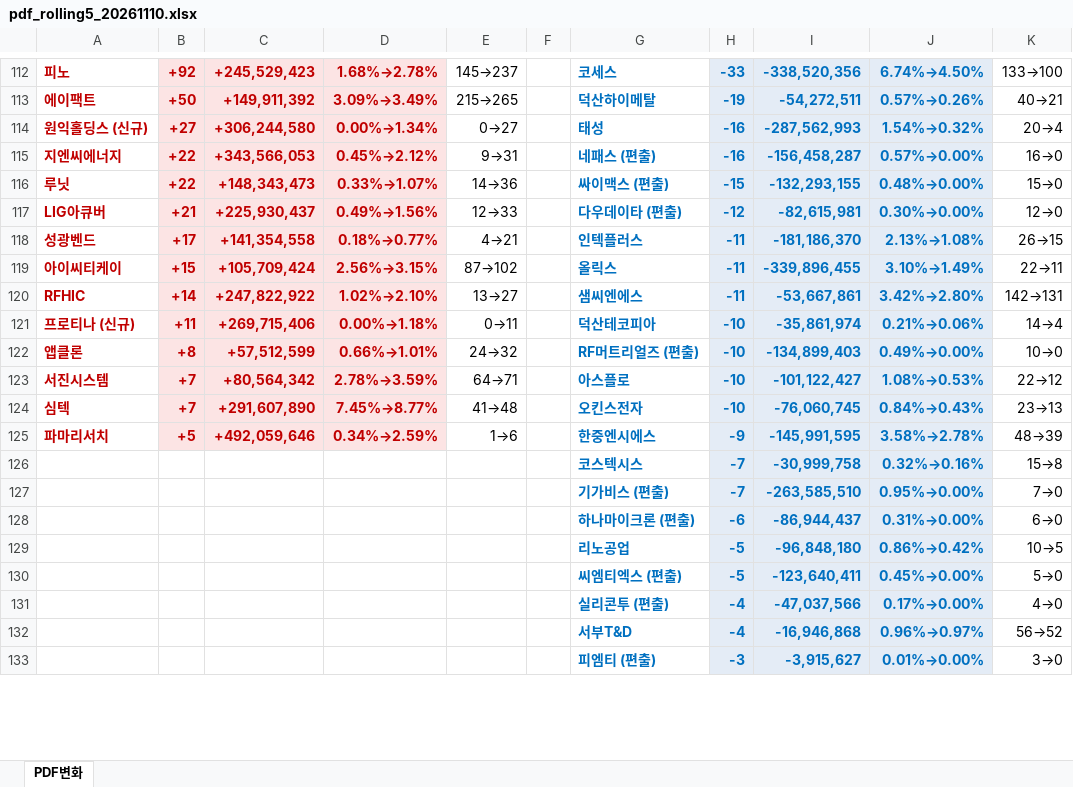
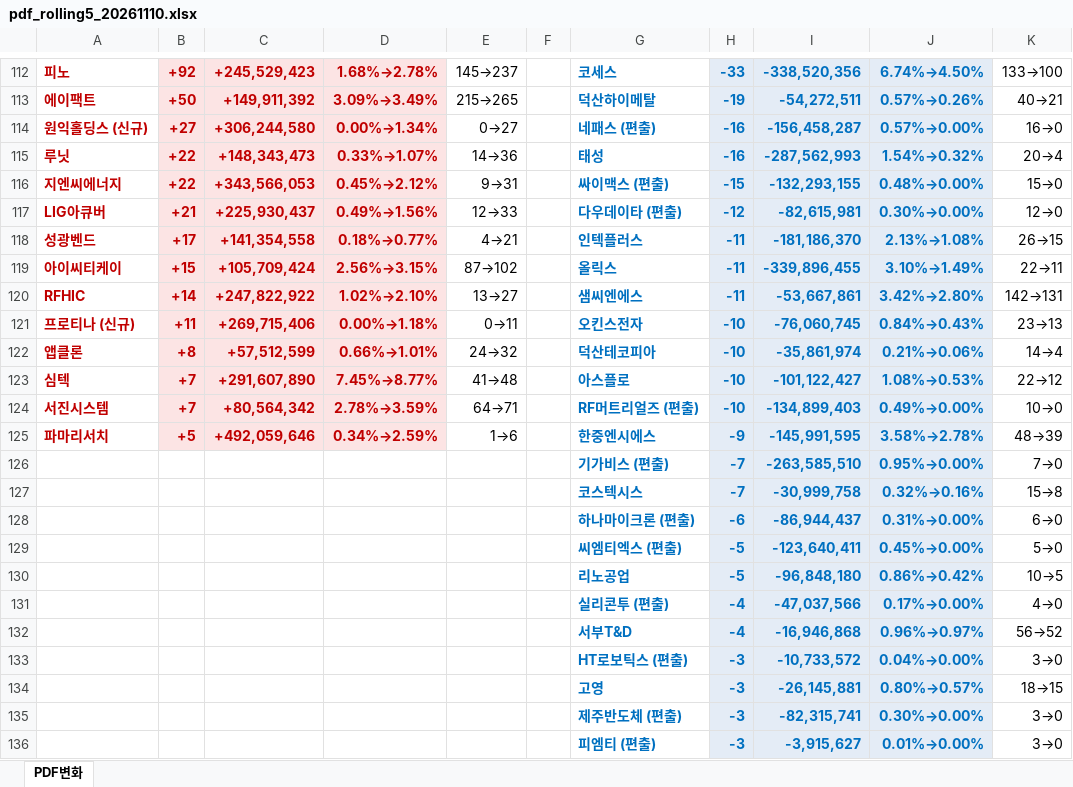
Before and after one commit to unrevr15/etf-reports, an Excel workbook: reports/pdf_rolling5_20261110.xlsx, sheet PDF변화, drawn as a sheet; only a part is shown, gaps mark what is left out; values as stored, in another font and other column widths than the file's, no borders; removed rows and columns are numbered as before the commit, all else as after; the diff covers the shown part only; the diff names each change by its address in the sheet, - before the commit and + after, or states it on an @@ line.

```diff
--- a/reports/pdf_rolling5_20261110.xlsx (sheet PDF변화)
+++ b/reports/pdf_rolling5_20261110.xlsx (sheet PDF변화)
-G114: 태성
+G114: 네패스 (편출)
-I114: -287,562,993
+I114: -156,458,287
-J114: 1.54%→0.32%
+J114: 0.57%→0.00%
-K114: 20→4
+K114: 16→0
+row 115: 루닛 | +22 | +148,343,473 | 0.33%→1.07% | 14→36 |  | 태성 | -16 | -287,562,993 | 1.54%→0.32% | 20→4
-G116: 네패스 (편출)
+G116: 싸이맥스 (편출)
-H116: -16
+H116: -15
-I116: -156,458,287
+I116: -132,293,155
-J116: 0.57%→0.00%
+J116: 0.48%→0.00%
-K116: 16→0
+K116: 15→0
-row 116: 루닛 | +22 | +148,343,473 | 0.33%→1.07% | 14→36 |  | 싸이맥스 (편출) | -15 | -132,293,155 | 0.48%→0.00% | 15→0
-G121: 덕산테코피아
+G121: 오킨스전자
-I121: -35,861,974
+I121: -76,060,745
-J121: 0.21%→0.06%
+J121: 0.84%→0.43%
-K121: 14→4
+K121: 23→13
-G122: RF머트리얼즈 (편출)
+G122: 덕산테코피아
-I122: -134,899,403
+I122: -35,861,974
-J122: 0.49%→0.00%
+J122: 0.21%→0.06%
-K122: 10→0
+K122: 14→4
-row 123: 서진시스템 | +7 | +80,564,342 | 2.78%→3.59% | 64→71 |  | 아스플로 | -10 | -101,122,427 | 1.08%→0.53% | 22→12
-G123: 오킨스전자
+G123: 아스플로
-I123: -76,060,745
+I123: -101,122,427
-J123: 0.84%→0.43%
+J123: 1.08%→0.53%
-K123: 23→13
+K123: 22→12
+row 124: 서진시스템 | +7 | +80,564,342 | 2.78%→3.59% | 64→71 |  | RF머트리얼즈 (편출) | -10 | -134,899,403 | 0.49%→0.00% | 10→0
@@ row 127 moved to row 126: 기가비스 (편출) @@
@@ row 130 moved to row 129: 씨엠티엑스 (편출) @@
@@ row 136 moved to row 133: HT로보틱스 (편출) @@
@@ row 135 moved to row 134: 고영 @@
@@ row 134 moved to row 135: 제주반도체 (편출) @@
```
Also changed, not shown: 1 added row, 1 removed row, 4 moved rows and 16 edited cells elsewhere in this sheet, reports/pdf_change_20261110.xlsx.
